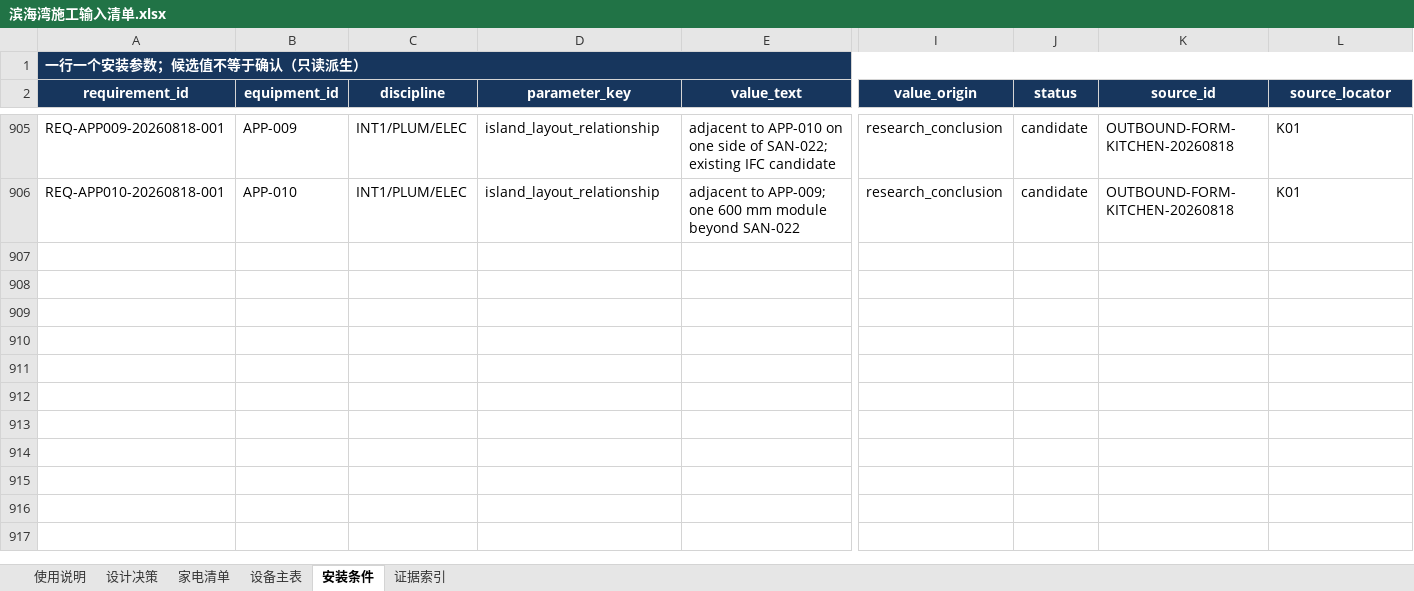
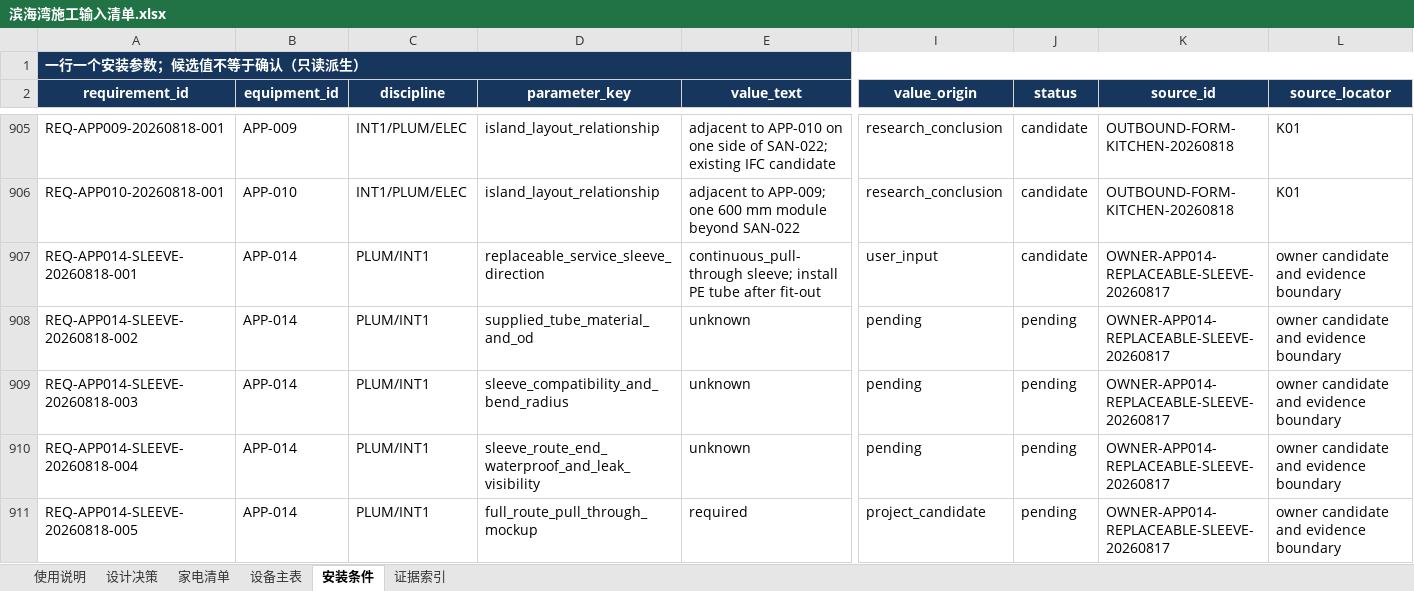
Before and after one commit to Weihan96/2504-GBTB-Yanlord-Zhuhai, an Excel workbook: output/forms/滨海湾施工输入清单.xlsx, sheet 安装条件, drawn as a sheet; only a part is shown, gaps mark what is left out; values as stored, in another font and other column widths than the file's, no borders; table styles not drawn; rows hold the shown columns only; the diff names each change by its address in the sheet, - before the commit and + after, or states it on an @@ line.

```diff
--- a/output/forms/滨海湾施工输入清单.xlsx (sheet 安装条件)
+++ b/output/forms/滨海湾施工输入清单.xlsx (sheet 安装条件)
+row 907: REQ-APP014-SLEEVE-20260818-001 | APP-014 | PLUM/INT1 | replaceable_service_sleeve_direction | continuous_pull-through sleeve; install PE tube after fit-out | user_input | candidate | OWNER-APP014-REPLACEABLE-SLEEVE-20260817 | owner candidate and evidence boundary
+row 908: REQ-APP014-SLEEVE-20260818-002 | APP-014 | PLUM/INT1 | supplied_tube_material_and_od | unknown | pending | pending | OWNER-APP014-REPLACEABLE-SLEEVE-20260817 | owner candidate and evidence boundary
+row 909: REQ-APP014-SLEEVE-20260818-003 | APP-014 | PLUM/INT1 | sleeve_compatibility_and_bend_radius | unknown | pending | pending | OWNER-APP014-REPLACEABLE-SLEEVE-20260817 | owner candidate and evidence boundary
+row 910: REQ-APP014-SLEEVE-20260818-004 | APP-014 | PLUM/INT1 | sleeve_route_end_waterproof_and_leak_visibility | unknown | pending | pending | OWNER-APP014-REPLACEABLE-SLEEVE-20260817 | owner candidate and evidence boundary
+row 911: REQ-APP014-SLEEVE-20260818-005 | APP-014 | PLUM/INT1 | full_route_pull_through_mockup | required | project_candidate | pending | OWNER-APP014-REPLACEABLE-SLEEVE-20260817 | owner candidate and evidence boundary
```
Also changed, not shown: sheet 证据索引, sheet 设计决策, sheet 设备主表, sheet 使用说明, sheet 家电清单, 28 other files.
